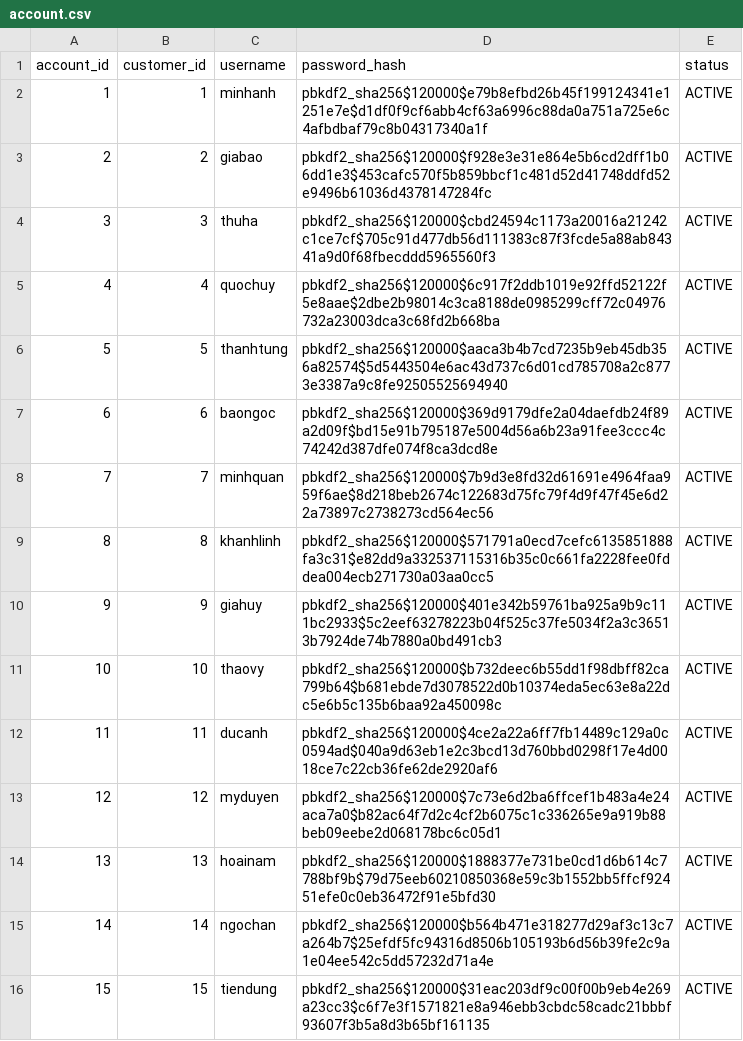
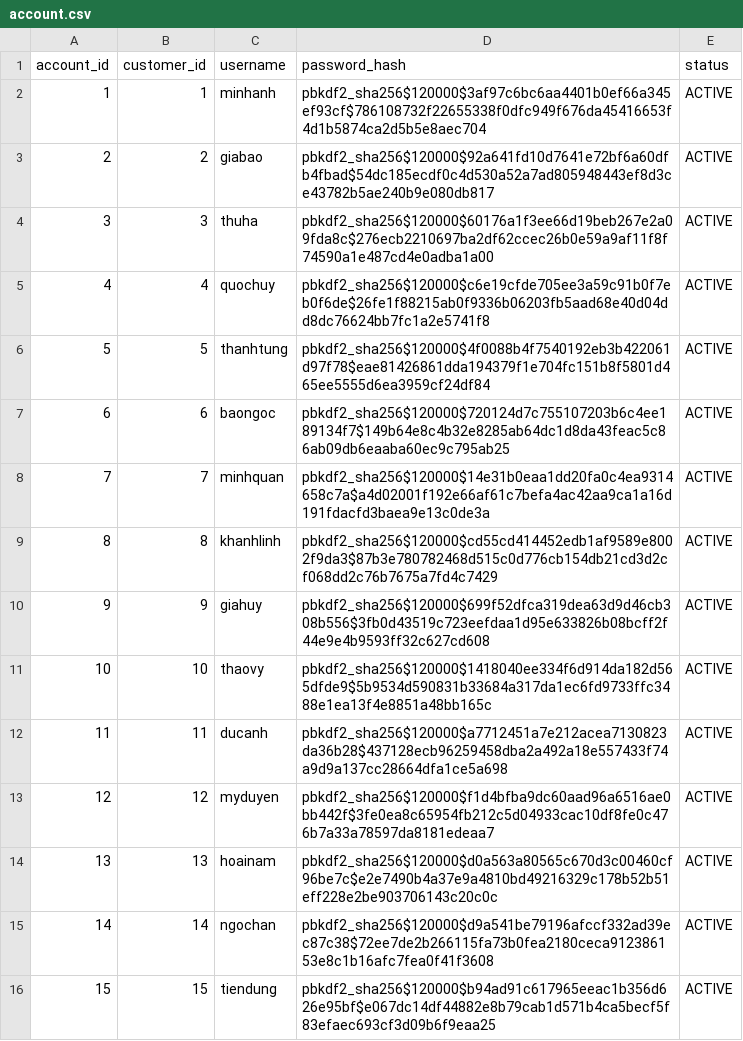
Before and after one commit to andangiudayne/pttkhttt, a CSV file: docs/data/account.csv, drawn as a sheet.

```diff
--- a/docs/data/account.csv
+++ b/docs/data/account.csv
@@ -1,16 +1,16 @@
 account_id,customer_id,username,password_hash,status
-1,1,minhanh,pbkdf2_sha256$120000$e79b8efbd26b45f199124341e1251e7e$d1df0f9cf6abb4cf63a6996c88da0a751a725e6c4afbdbaf79c8b04317340a1f,ACTIVE
-2,2,giabao,pbkdf2_sha256$120000$f928e3e31e864e5b6cd2dff1b06dd1e3$453cafc570f5b859bbcf1c481d52d41748ddfd52e9496b61036d4378147284fc,ACTIVE
-3,3,thuha,pbkdf2_sha256$120000$cbd24594c1173a20016a21242c1ce7cf$705c91d477db56d111383c87f3fcde5a88ab84341a9d0f68fbecddd5965560f3,ACTIVE
-4,4,quochuy,pbkdf2_sha256$120000$6c917f2ddb1019e92ffd52122f5e8aae$2dbe2b98014c3ca8188de0985299cff72c04976732a23003dca3c68fd2b668ba,ACTIVE
-5,5,thanhtung,pbkdf2_sha256$120000$aaca3b4b7cd7235b9eb45db356a82574$5d5443504e6ac43d737c6d01cd785708a2c8773e3387a9c8fe92505525694940,ACTIVE
-6,6,baongoc,pbkdf2_sha256$120000$369d9179dfe2a04daefdb24f89a2d09f$bd15e91b795187e5004d56a6b23a91fee3ccc4c74242d387dfe074f8ca3dcd8e,ACTIVE
-7,7,minhquan,pbkdf2_sha256$120000$7b9d3e8fd32d61691e4964faa959f6ae$8d218beb2674c122683d75fc79f4d9f47f45e6d22a73897c2738273cd564ec56,ACTIVE
-8,8,khanhlinh,pbkdf2_sha256$120000$571791a0ecd7cefc6135851888fa3c31$e82dd9a332537115316b35c0c661fa2228fee0fddea004ecb271730a03aa0cc5,ACTIVE
-9,9,giahuy,pbkdf2_sha256$120000$401e342b59761ba925a9b9c111bc2933$5c2eef63278223b04f525c37fe5034f2a3c36513b7924de74b7880a0bd491cb3,ACTIVE
-10,10,thaovy,pbkdf2_sha256$120000$b732deec6b55dd1f98dbff82ca799b64$b681ebde7d3078522d0b10374eda5ec63e8a22dc5e6b5c135b6baa92a450098c,ACTIVE
-11,11,ducanh,pbkdf2_sha256$120000$4ce2a22a6ff7fb14489c129a0c0594ad$040a9d63eb1e2c3bcd13d760bbd0298f17e4d0018ce7c22cb36fe62de2920af6,ACTIVE
-12,12,myduyen,pbkdf2_sha256$120000$7c73e6d2ba6ffcef1b483a4e24aca7a0$b82ac64f7d2c4cf2b6075c1c336265e9a919b88beb09eebe2d068178bc6c05d1,ACTIVE
-13,13,hoainam,pbkdf2_sha256$120000$1888377e731be0cd1d6b614c7788bf9b$79d75eeb60210850368e59c3b1552bb5ffcf92451efe0c0eb36472f91e5bfd30,ACTIVE
-14,14,ngochan,pbkdf2_sha256$120000$b564b471e318277d29af3c13c7a264b7$25efdf5fc94316d8506b105193b6d56b39fe2c9a1e04ee542c5dd57232d71a4e,ACTIVE
-15,15,tiendung,pbkdf2_sha256$120000$31eac203df9c00f00b9eb4e269a23cc3$c6f7e3f1571821e8a946ebb3cbdc58cadc21bbbf93607f3b5a8d3b65bf161135,ACTIVE
+1,1,minhanh,pbkdf2_sha256$120000$3af97c6bc6aa4401b0ef66a345ef93cf$786108732f22655338f0dfc949f676da45416653f4d1b5874ca2d5b5e8aec704,ACTIVE
+2,2,giabao,pbkdf2_sha256$120000$92a641fd10d7641e72bf6a60dfb4fbad$54dc185ecdf0c4d530a52a7ad805948443ef8d3ce43782b5ae240b9e080db817,ACTIVE
+3,3,thuha,pbkdf2_sha256$120000$60176a1f3ee66d19beb267e2a09fda8c$276ecb2210697ba2df62ccec26b0e59a9af11f8f74590a1e487cd4e0adba1a00,ACTIVE
+4,4,quochuy,pbkdf2_sha256$120000$c6e19cfde705ee3a59c91b0f7eb0f6de$26fe1f88215ab0f9336b06203fb5aad68e40d04dd8dc76624bb7fc1a2e5741f8,ACTIVE
+5,5,thanhtung,pbkdf2_sha256$120000$4f0088b4f7540192eb3b422061d97f78$eae81426861dda194379f1e704fc151b8f5801d465ee5555d6ea3959cf24df84,ACTIVE
+6,6,baongoc,pbkdf2_sha256$120000$720124d7c755107203b6c4ee189134f7$149b64e8c4b32e8285ab64dc1d8da43feac5c86ab09db6eaaba60ec9c795ab25,ACTIVE
+7,7,minhquan,pbkdf2_sha256$120000$14e31b0eaa1dd20fa0c4ea9314658c7a$a4d02001f192e66af61c7befa4ac42aa9ca1a16d191fdacfd3baea9e13c0de3a,ACTIVE
+8,8,khanhlinh,pbkdf2_sha256$120000$cd55cd414452edb1af9589e8002f9da3$87b3e780782468d515c0d776cb154db21cd3d2cf068dd2c76b7675a7fd4c7429,ACTIVE
+9,9,giahuy,pbkdf2_sha256$120000$699f52dfca319dea63d9d46cb308b556$3fb0d43519c723eefdaa1d95e633826b08bcff2f44e9e4b9593ff32c627cd608,ACTIVE
+10,10,thaovy,pbkdf2_sha256$120000$1418040ee334f6d914da182d565dfde9$5b9534d590831b33684a317da1ec6fd9733ffc3488e1ea13f4e8851a48bb165c,ACTIVE
+11,11,ducanh,pbkdf2_sha256$120000$a7712451a7e212acea7130823da36b28$437128ecb96259458dba2a492a18e557433f74a9d9a137cc28664dfa1ce5a698,ACTIVE
+12,12,myduyen,pbkdf2_sha256$120000$f1d4bfba9dc60aad96a6516ae0bb442f$3fe0ea8c65954fb212c5d04933cac10df8fe0c476b7a33a78597da8181edeaa7,ACTIVE
+13,13,hoainam,pbkdf2_sha256$120000$d0a563a80565c670d3c00460cf96be7c$e2e7490b4a37e9a4810bd49216329c178b52b51eff228e2be903706143c20c0c,ACTIVE
+14,14,ngochan,pbkdf2_sha256$120000$d9a541be79196afccf332ad39ec87c38$72ee7de2b266115fa73b0fea2180ceca912386153e8c1b16afc7fea0f41f3608,ACTIVE
+15,15,tiendung,pbkdf2_sha256$120000$b94ad91c617965eeac1b356d626e95bf$e067dc14df44882e8b79cab1d571b4ca5becf5f83efaec693cf3d09b6f9eaa25,ACTIVE
```
Also changed, not shown: docs/data/cart.csv, docs/data/customer.csv, 51 other files.
